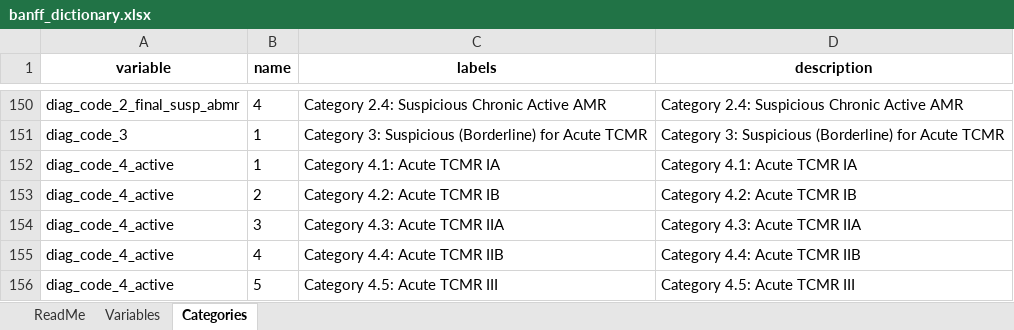
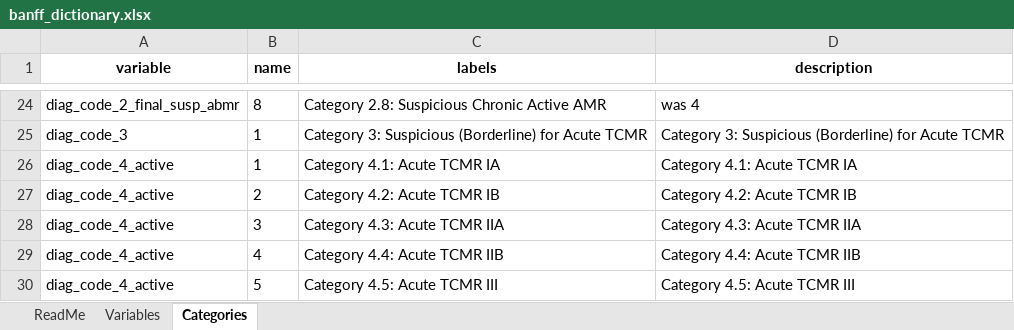
Before and after one commit to PersonalizedTransplantCare/banffIT-documentation, an Excel workbook: docs/templates/banff_dictionary.xlsx, sheet Categories, drawn as a sheet; only a part is shown, gaps mark what is left out; values as stored, in another font and other column widths than the file's, no borders; addresses are those after the commit; the diff covers the shown part only; the diff names each change by its address in the sheet, - before the commit and + after, or states it on an @@ line.

```diff
--- a/docs/templates/banff_dictionary.xlsx (sheet Categories)
+++ b/docs/templates/banff_dictionary.xlsx (sheet Categories)
-B24 (name): 4
+B24 (name): 8
-C24 (labels): Category 2.4: Suspicious Chronic Active AMR
+C24 (labels): Category 2.8: Suspicious Chronic Active AMR
-D24 (description): Category 2.4: Suspicious Chronic Active AMR
+D24 (description): was 4
```
Also changed, not shown: 8 added rows, 134 removed rows and 22 edited cells elsewhere in this sheet, sheet Variables, sheet ReadMe, docs/templates/banff_example.xlsx, docs/templates/banff_template.xlsx, 21 other files.
